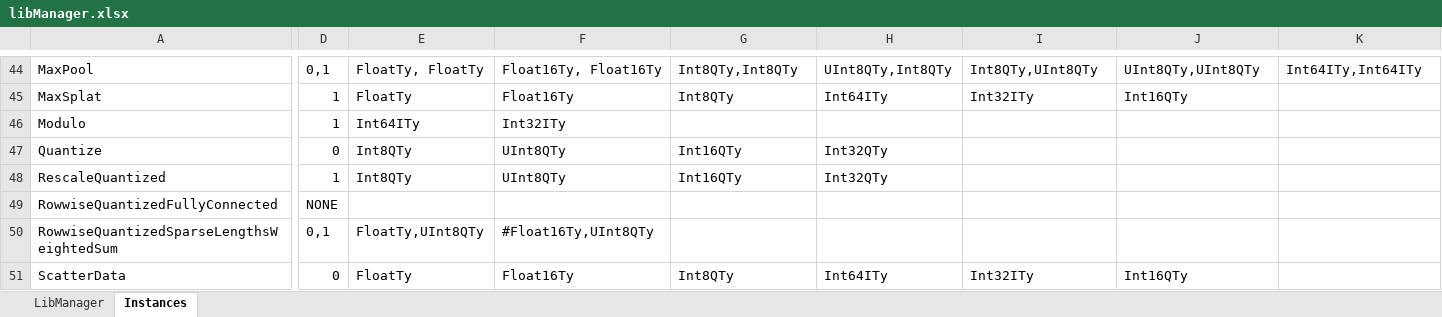
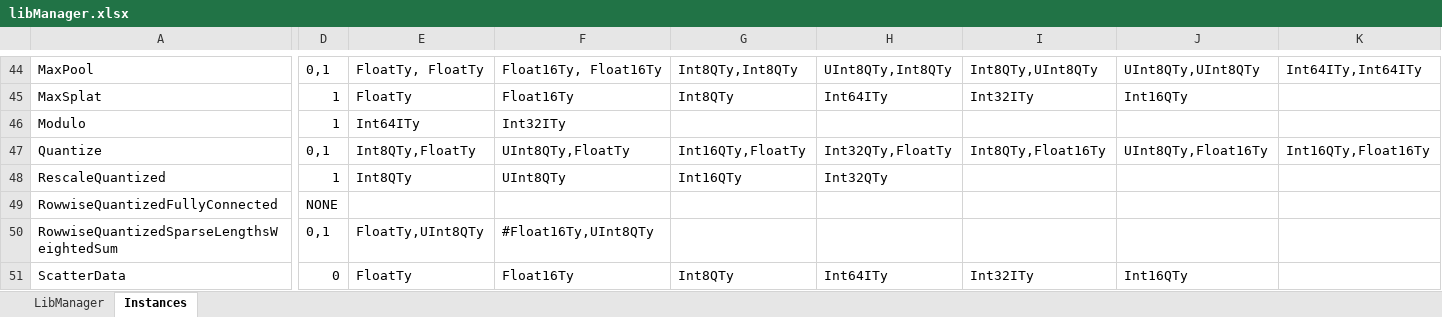
Before and after one commit to ubergarm/et-platform, an Excel workbook: dnn-library/scripts/libManager.xlsx, sheet Instances, drawn as a sheet; only a part is shown, gaps mark what is left out; values as stored, in another font and other column widths than the file's, no borders; the diff covers the shown part only; the diff names each change by its address in the sheet, - before the commit and + after, or states it on an @@ line.

Commit message:
[dnn-library] [SW-3159] Quantize node in RN50 fails with --O0  - Quantize node in lib was assuming that input data is always float  - Changed source tensor to be templated, so it can be fp16 or float  - RN50 B1 INT8 quantize node unit test is now passing

```diff
--- a/dnn-library/scripts/libManager.xlsx (sheet Instances)
+++ b/dnn-library/scripts/libManager.xlsx (sheet Instances)
-D47: 0
+D47: 0,1
-E47: Int8QTy
+E47: Int8QTy,FloatTy
-F47: UInt8QTy
+F47: UInt8QTy,FloatTy
-G47: Int16QTy
+G47: Int16QTy,FloatTy
-H47: Int32QTy
+H47: Int32QTy,FloatTy
-I47: (empty)
+I47: Int8QTy,Float16Ty
-J47: (empty)
+J47: UInt8QTy,Float16Ty
-K47: (empty)
+K47: Int16QTy,Float16Ty
```
Also changed, not shown: 1 edited cell elsewhere in this sheet, sheet LibManager, 4 other files.
